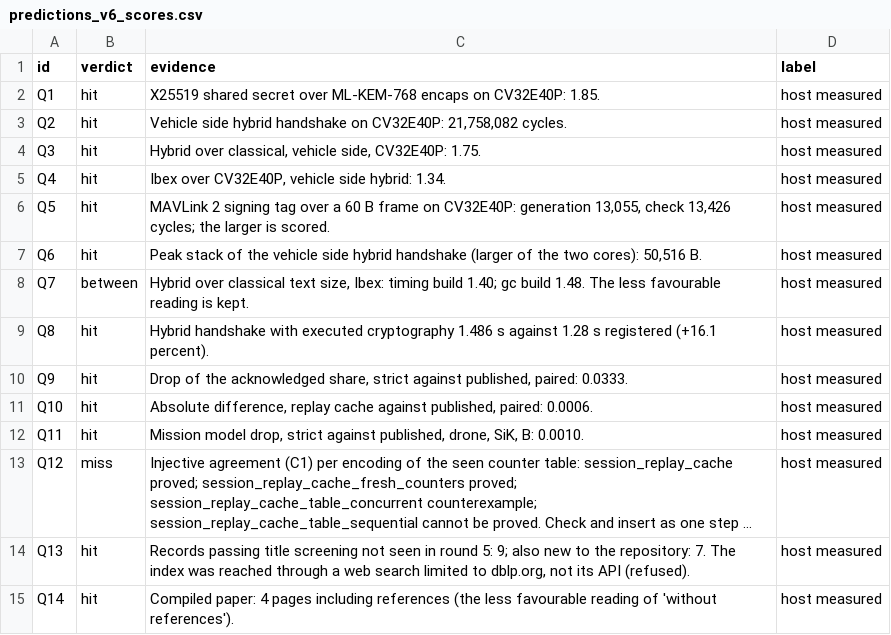
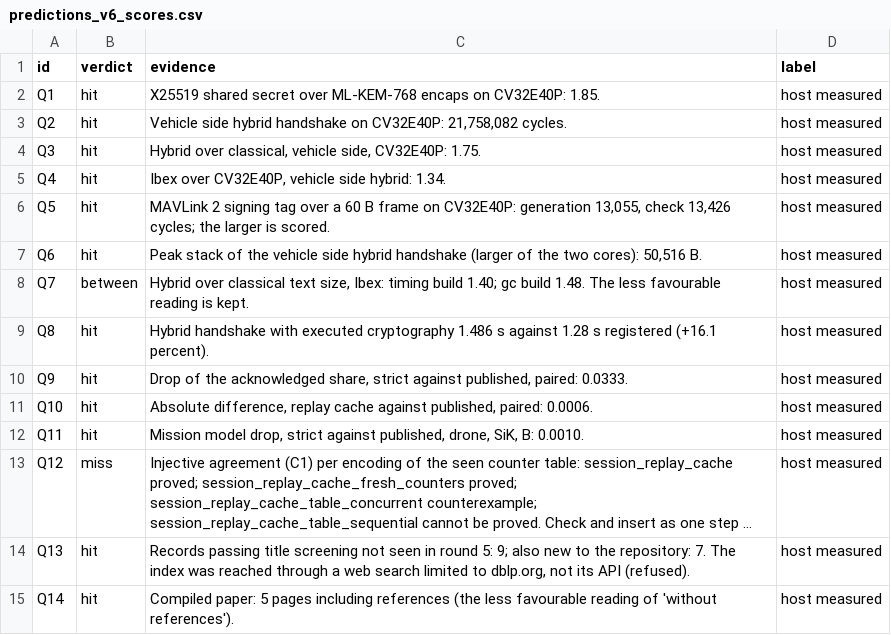
Before and after one commit to hudasol/post-quantum-security, a CSV file: data/predictions_v6_scores.csv, drawn as a sheet; long unchanged cells end in …; the diff names each change by its address in the sheet, - before the commit and + after, or states it on an @@ line.

Commit message:
Compiled conference papers and the page count prediction follow the rewritten text (5 pages including references)

```diff
--- a/data/predictions_v6_scores.csv
+++ b/data/predictions_v6_scores.csv
-C15 (evidence): Compiled paper: 4 pages including…
+C15 (evidence): Compiled paper: 5 pages including…
```
Also changed, not shown: 3 other files.
